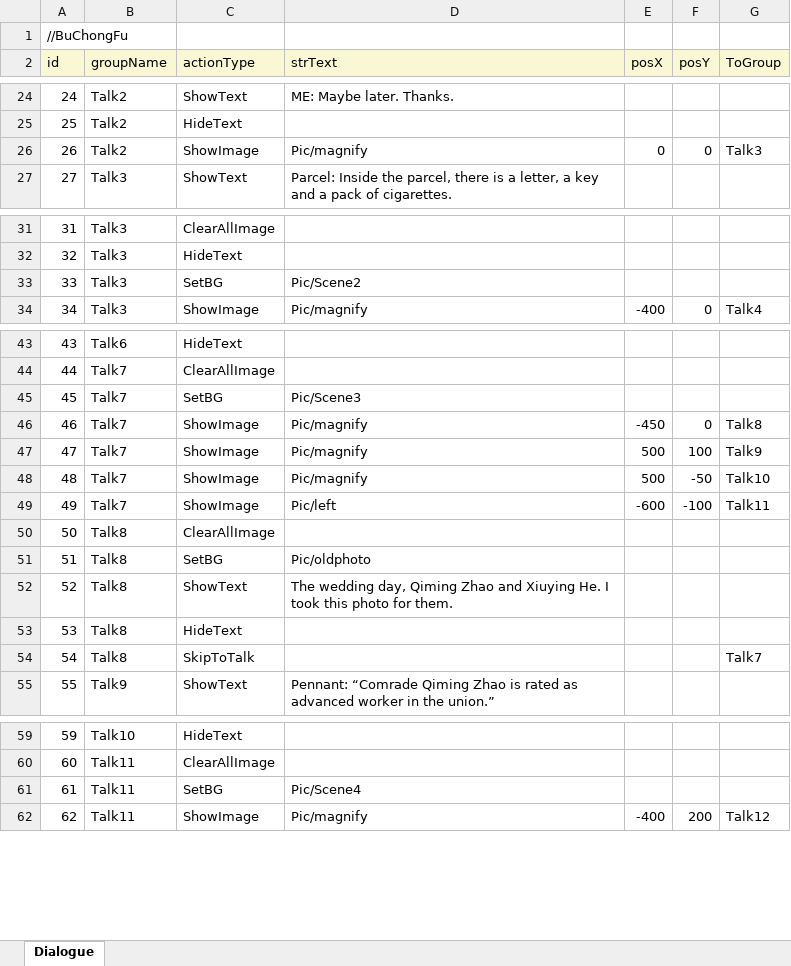
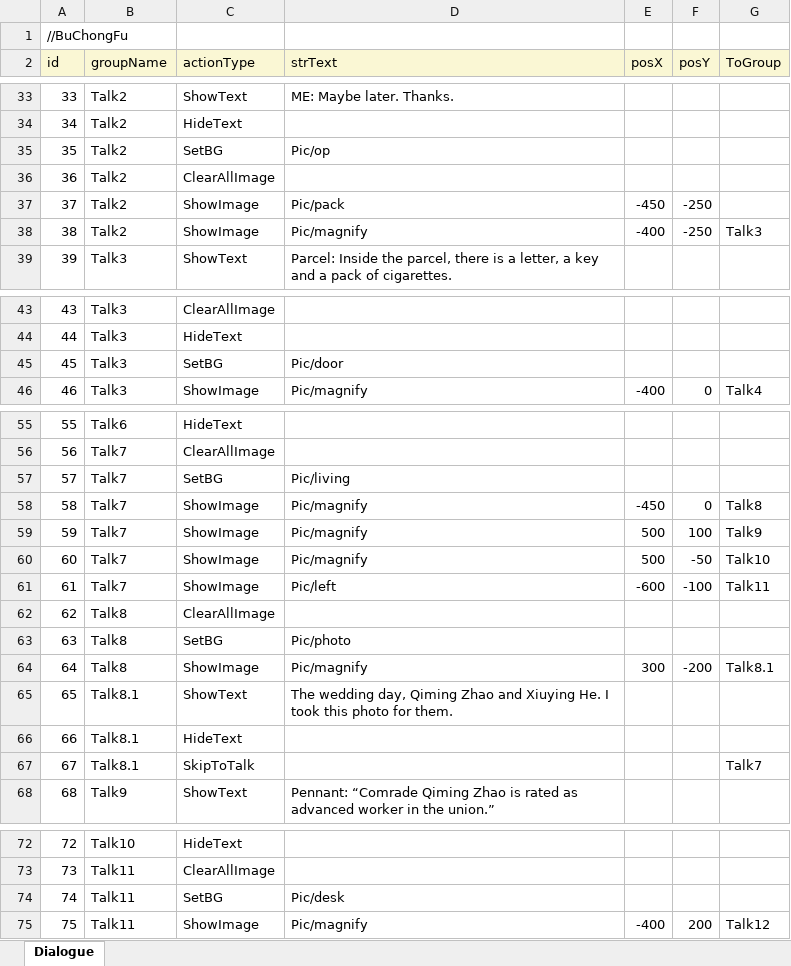
Before and after one commit to 1artDeco/HistoricalGame, an Excel workbook: Assets/Excel/Dialogue.xlsx, sheet Dialogue, drawn as a sheet; only a part is shown, gaps mark what is left out; values as stored, in another font and other column widths than the file's, no borders; addresses are those after the commit; the diff covers the shown part only; the diff names each change by its address in the sheet, - before the commit and + after, or states it on an @@ line.

```diff
--- a/Assets/Excel/Dialogue.xlsx (sheet Dialogue)
+++ b/Assets/Excel/Dialogue.xlsx (sheet Dialogue)
@@ column A (id) renumbered from row 6 down @@
+row 35: 35 | Talk2 | SetBG | Pic/op
+row 36: 36 | Talk2 | ClearAllImage
+row 37: 37 | Talk2 | ShowImage | Pic/pack | -450 | -250
-E38 (posX): 0
+E38 (posX): -400
-F38 (posY): 0
+F38 (posY): -250
-D45 (strText): Pic/Scene2
+D45 (strText): Pic/door
-D57 (strText): Pic/Scene3
+D57 (strText): Pic/living
-D63 (strText): Pic/oldphoto
+D63 (strText): Pic/photo
+row 64: 64 | Talk8 | ShowImage | Pic/magnify | 300 | -200 | Talk8.1
-B65:B67 (groupName): Talk8
+B65:B67 (groupName): Talk8.1
-D74 (strText): Pic/Scene4
+D74 (strText): Pic/desk
```
Also changed, not shown: 9 added rows and 5 edited cells elsewhere in this sheet, 23 other files.
